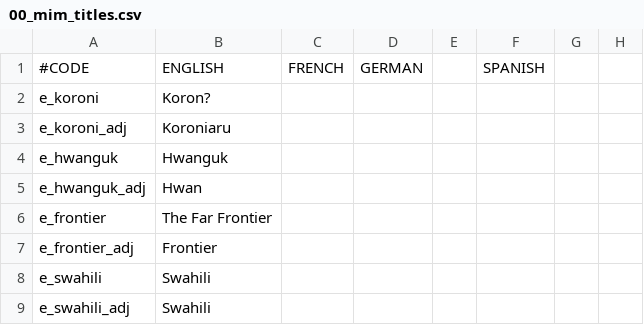
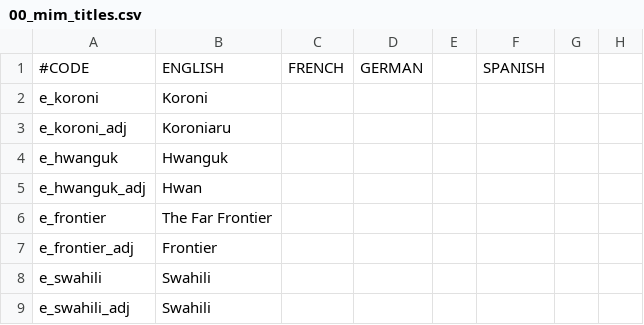
Before and after one commit to CFlan/More-Invasions-Mod, a CSV file: localisation/00_mim_titles.csv, drawn as a sheet; only a part is shown; the diff names each change by its address in the sheet, - before the commit and + after, or states it on an @@ line.

Commit message:
Fixing title, adding first bad flag, readme
Fixing title for Japanese state, adding first bad flag, adding readme,
fixed color for frontier China

```diff
--- a/localisation/00_mim_titles.csv
+++ b/localisation/00_mim_titles.csv
-B2: Koron?
+B2: Koroni
```
Also changed, not shown: 3 other files.
